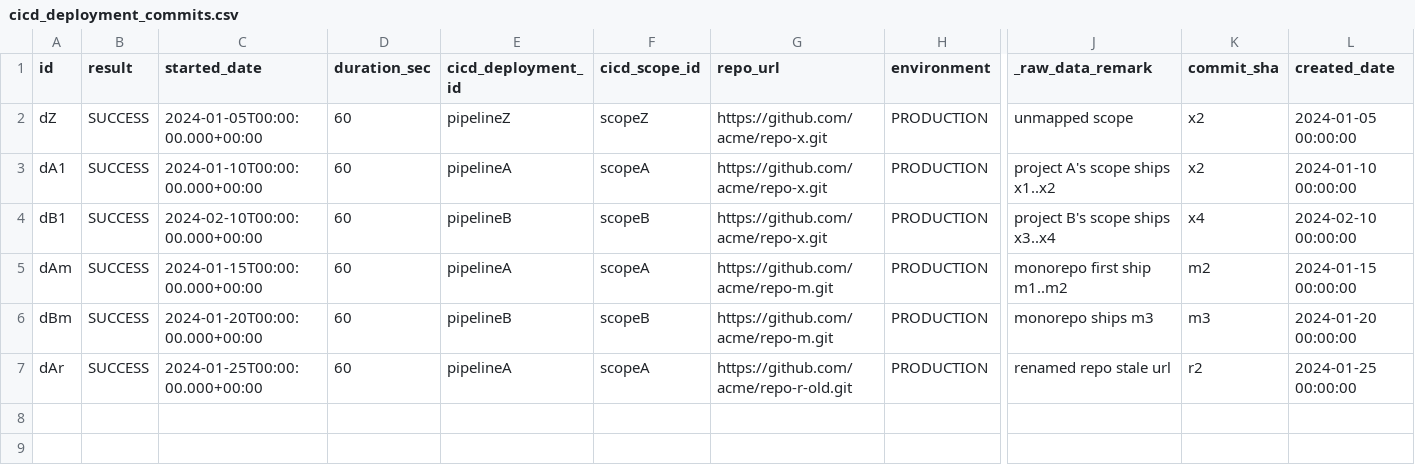
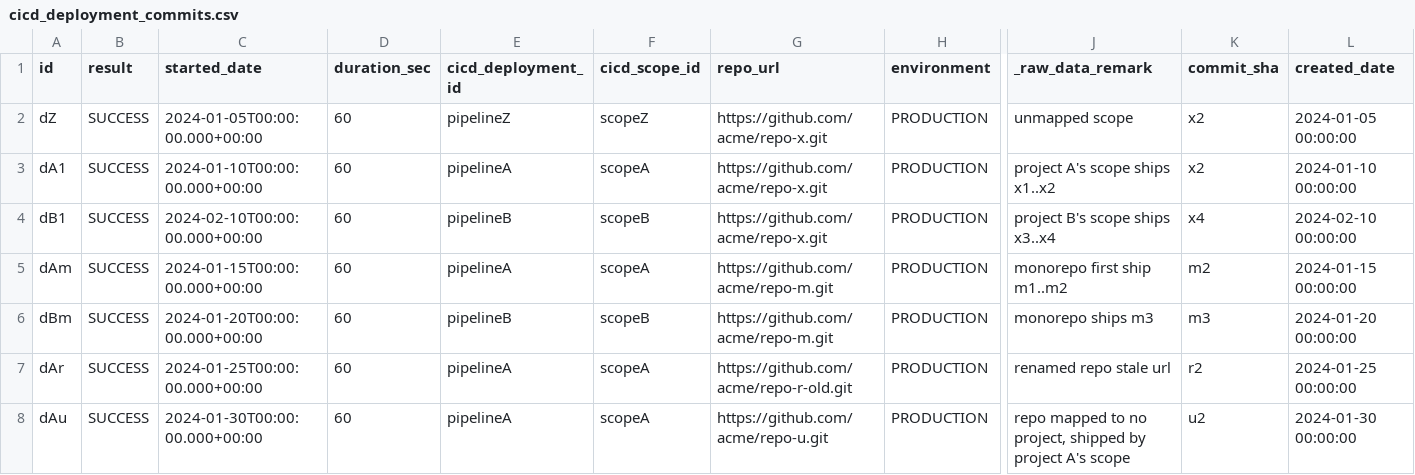
Before and after one commit to bonial-oss/devlake, a CSV file: backend/plugins/dora/e2e/change_lead_time_webhook_owned/cicd_deployment_commits.csv, drawn as a sheet; only a part is shown, gaps mark what is left out; rows hold the shown columns only; the diff names each change by its address in the sheet, - before the commit and + after, or states it on an @@ line.

Commit message:
test(dora): pin that an unmapped repo is credited to the scope that shipped it

```diff
--- a/backend/plugins/dora/e2e/change_lead_time_webhook_owned/cicd_deployment_commits.csv
+++ b/backend/plugins/dora/e2e/change_lead_time_webhook_owned/cicd_deployment_commits.csv
+row 8: dAu | SUCCESS | 2024-01-30T00:00:00.000+00:00 | 60 | pipelineA | scopeA | https://github.com/acme/repo-u.git | PRODUCTION | repo mapped to no project, shipped by project A's scope | u2 | 2024-01-30 00:00:00
```
Also changed, not shown: backend/plugins/dora/e2e/change_lead_time_webhook_owned/project_pr_metrics_both.csv, backend/plugins/dora/e2e/change_lead_time_webhook_owned/project_pr_metrics_project_a.csv, 6 other files.
